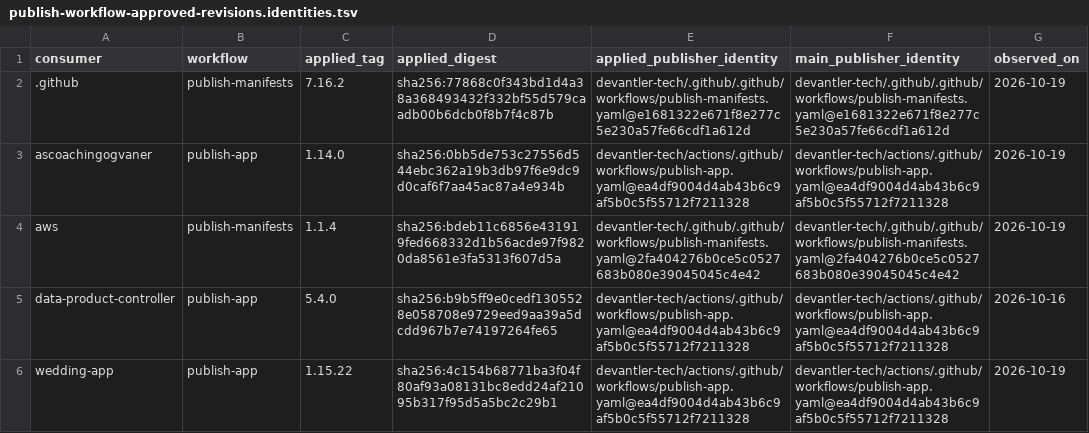
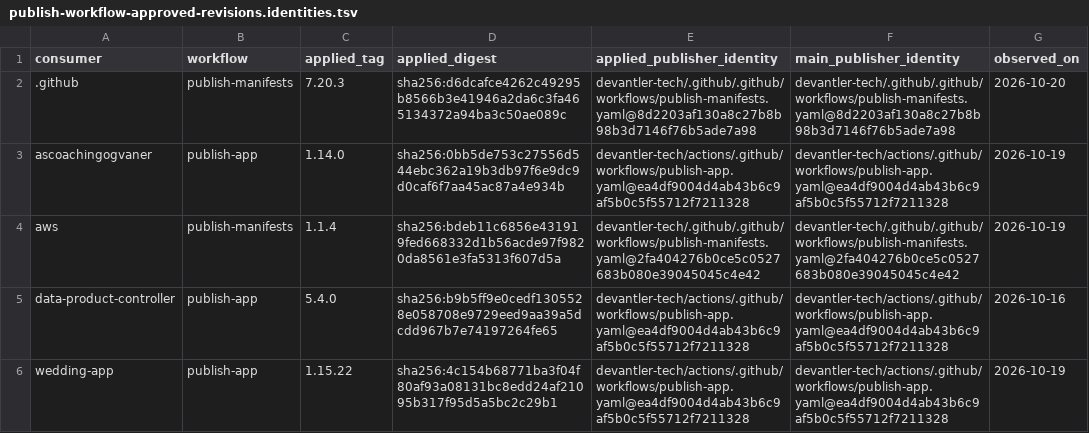
Before and after one commit to devantler-tech/platform, a TSV file: scripts/publish-workflow-approved-revisions.identities.tsv, drawn as a sheet.

```diff
--- a/scripts/publish-workflow-approved-revisions.identities.tsv
+++ b/scripts/publish-workflow-approved-revisions.identities.tsv
@@ -1,3 +1,3 @@
 consumer	workflow	applied_tag	applied_digest	applied_publisher_identity	main_publisher_identity	observed_on
-.github	publish-manifests	7.16.2	sha256:77868c0f343bd1d4a38a368493432f332bf55d579caadb00b6dcb0f8b7f4c87b	devantler-tech/.github/.github/workflows/publish-manifests.yaml@e1681322e671f8e277c5e230a57fe66cdf1a612d	devantler-tech/.github/.github/workflows/publish-manifests.yaml@e1681322e671f8e277c5e230a57fe66cdf1a612d	2026-10-19
+.github	publish-manifests	7.20.3	sha256:d6dcafce4262c49295b8566b3e41946a2da6c3fa465134372a94ba3c50ae089c	devantler-tech/.github/.github/workflows/publish-manifests.yaml@8d2203af130a8c27b8b98b3d7146f76b5ade7a98	devantler-tech/.github/.github/workflows/publish-manifests.yaml@8d2203af130a8c27b8b98b3d7146f76b5ade7a98	2026-10-20
 ascoachingogvaner	publish-app	1.14.0	sha256:0bb5de753c27556d544ebc362a19b3db97f6e9dc9d0caf6f7aa45ac87a4e934b	devantler-tech/actions/.github/workflows/publish-app.yaml@ea4df9004d4ab43b6c9af5b0c5f55712f7211328	devantler-tech/actions/.github/workflows/publish-app.yaml@ea4df9004d4ab43b6c9af5b0c5f55712f7211328	2026-10-19
```
